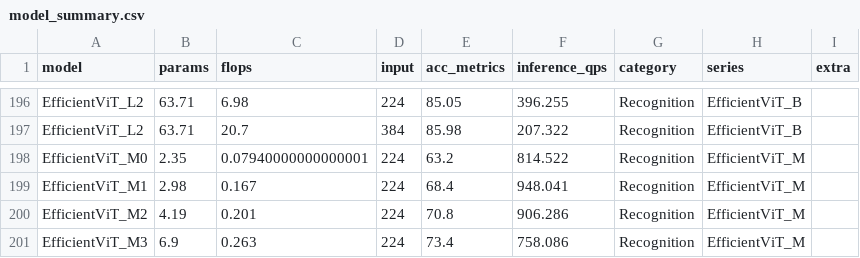
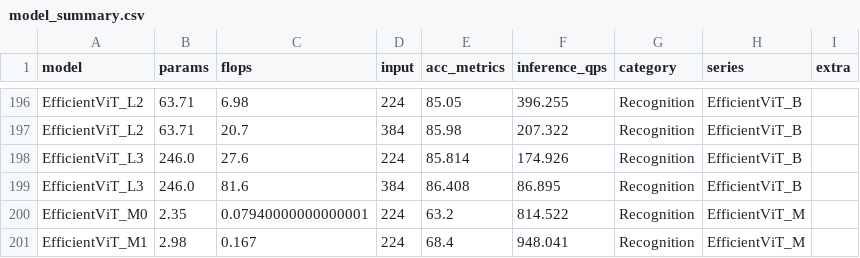
Before and after one commit to leondgarse/keras_cv_attention_models, a CSV file: model_summary.csv, drawn as a sheet; only a part is shown, gaps mark what is left out; the shorter side is filled out with more unchanged rows.

Commit message:
add EfficientViT_L3 inference info

```diff
--- a/model_summary.csv
+++ b/model_summary.csv
@@ -197,2 +197,4 @@ EfficientViT_L2,63.71,6.98,224,85.05,396.255,Recognition,EfficientViT_B,
 EfficientViT_L2,63.71,20.7,384,85.98,207.322,Recognition,EfficientViT_B,
+EfficientViT_L3,246.0,27.6,224,85.814,174.926,Recognition,EfficientViT_B,
+EfficientViT_L3,246.0,81.6,384,86.408,86.895,Recognition,EfficientViT_B,
 EfficientViT_M0,2.35,0.07940000000000001,224,63.2,814.522,Recognition,EfficientViT_M,
```
Also changed, not shown: 3 other files.
